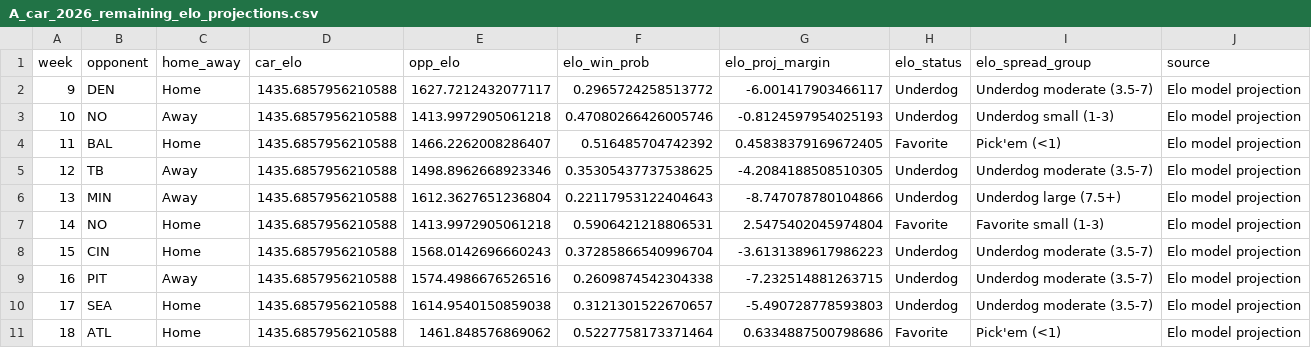
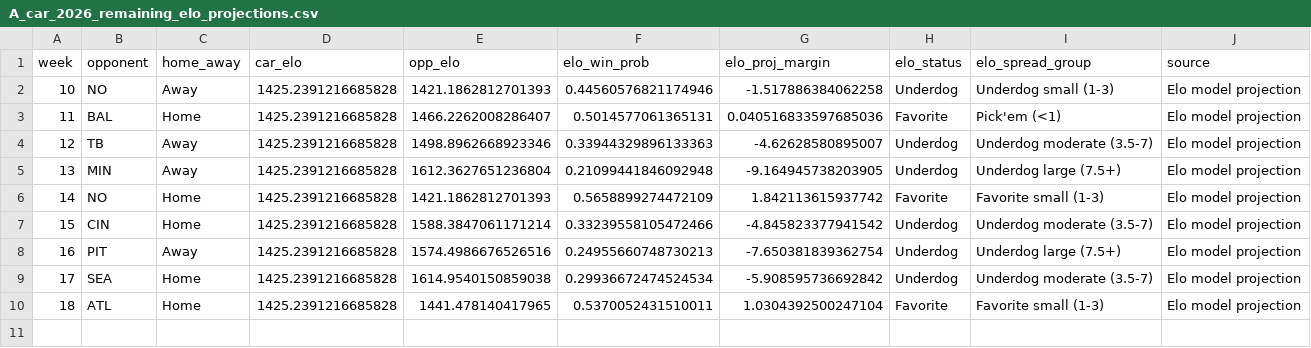
Before and after one commit to grant-jones1/NFL-model, a CSV file: analytical_summaries/02_fourth_down_underdog_hc/outputs/tables/A_car_2026_remaining_elo_projections.csv, drawn as a sheet.

```diff
--- a/analytical_summaries/02_fourth_down_underdog_hc/outputs/tables/A_car_2026_remaining_elo_projections.csv
+++ b/analytical_summaries/02_fourth_down_underdog_hc/outputs/tables/A_car_2026_remaining_elo_projections.csv
@@ -1,11 +1,10 @@
 week,opponent,home_away,car_elo,opp_elo,elo_win_prob,elo_proj_margin,elo_status,elo_spread_group,source
-9,DEN,Home,1435.6857956210588,1627.7212432077117,0.2965724258513772,-6.001417903466117,Underdog,Underdog moderate (3.5-7),Elo model projection
-10,NO,Away,1435.6857956210588,1413.9972905061218,0.47080266426005746,-0.8124597954025193,Underdog,Underdog small (1-3),Elo model projection
-11,BAL,Home,1435.6857956210588,1466.2262008286407,0.516485704742392,0.45838379169672405,Favorite,Pick'em (<1),Elo model projection
-12,TB,Away,1435.6857956210588,1498.8962668923346,0.35305437737538625,-4.2084188508510305,Underdog,Underdog moderate (3.5-7),Elo model projection
-13,MIN,Away,1435.6857956210588,1612.3627651236804,0.22117953122404643,-8.747078780104866,Underdog,Underdog large (7.5+),Elo model projection
-14,NO,Home,1435.6857956210588,1413.9972905061218,0.5906421218806531,2.5475402045974804,Favorite,Favorite small (1-3),Elo model projection
-15,CIN,Home,1435.6857956210588,1568.0142696660243,0.37285866540996704,-3.6131389617986223,Underdog,Underdog moderate (3.5-7),Elo model projection
-16,PIT,Away,1435.6857956210588,1574.4986676526516,0.2609874542304338,-7.232514881263715,Underdog,Underdog moderate (3.5-7),Elo model projection
-17,SEA,Home,1435.6857956210588,1614.9540150859038,0.3121301522670657,-5.490728778593803,Underdog,Underdog moderate (3.5-7),Elo model projection
-18,ATL,Home,1435.6857956210588,1461.848576869062,0.5227758173371464,0.6334887500798686,Favorite,Pick'em (<1),Elo model projection
+10,NO,Away,1425.2391216685828,1421.1862812701393,0.44560576821174946,-1.517886384062258,Underdog,Underdog small (1-3),Elo model projection
+11,BAL,Home,1425.2391216685828,1466.2262008286407,0.5014577061365131,0.040516833597685036,Favorite,Pick'em (<1),Elo model projection
+12,TB,Away,1425.2391216685828,1498.8962668923346,0.33944329896133363,-4.62628580895007,Underdog,Underdog moderate (3.5-7),Elo model projection
+13,MIN,Away,1425.2391216685828,1612.3627651236804,0.21099441846092948,-9.164945738203905,Underdog,Underdog large (7.5+),Elo model projection
+14,NO,Home,1425.2391216685828,1421.1862812701393,0.5658899274472109,1.842113615937742,Favorite,Favorite small (1-3),Elo model projection
+15,CIN,Home,1425.2391216685828,1588.3847061171214,0.33239558105472466,-4.845823377941542,Underdog,Underdog moderate (3.5-7),Elo model projection
+16,PIT,Away,1425.2391216685828,1574.4986676526516,0.24955660748730213,-7.650381839362754,Underdog,Underdog large (7.5+),Elo model projection
+17,SEA,Home,1425.2391216685828,1614.9540150859038,0.29936672474524534,-5.908595736692842,Underdog,Underdog moderate (3.5-7),Elo model projection
+18,ATL,Home,1425.2391216685828,1441.478140417965,0.5370052431510011,1.0304392500247104,Favorite,Favorite small (1-3),Elo model projection
```
Also changed, not shown: analytical_summaries/02_fourth_down_underdog_hc/outputs/tables/A_car_2026_results.csv, analytical_summaries/02_fourth_down_underdog_hc/outputs/tables/A_team_fourth_down_profile_2026.csv, 21 other files.
